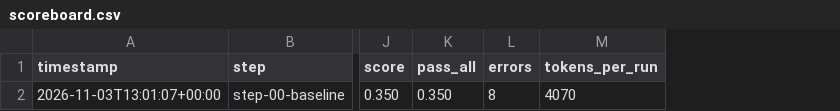
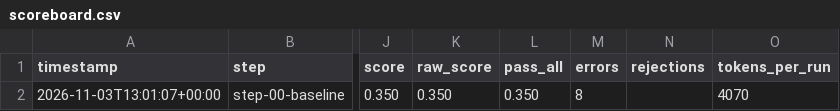
Before and after one commit to nimrod-levi/modus-assignment, a CSV file: eval/scoreboard.csv, drawn as a sheet; only a part is shown, gaps mark what is left out; the diff names each change by its address in the sheet, - before the commit and + after, or states it on an @@ line.

```diff
--- a/eval/scoreboard.csv
+++ b/eval/scoreboard.csv
+column K (raw_score), row 2: 0.350
+column N (rejections), empty
```
Also changed, not shown: 5 other files.
